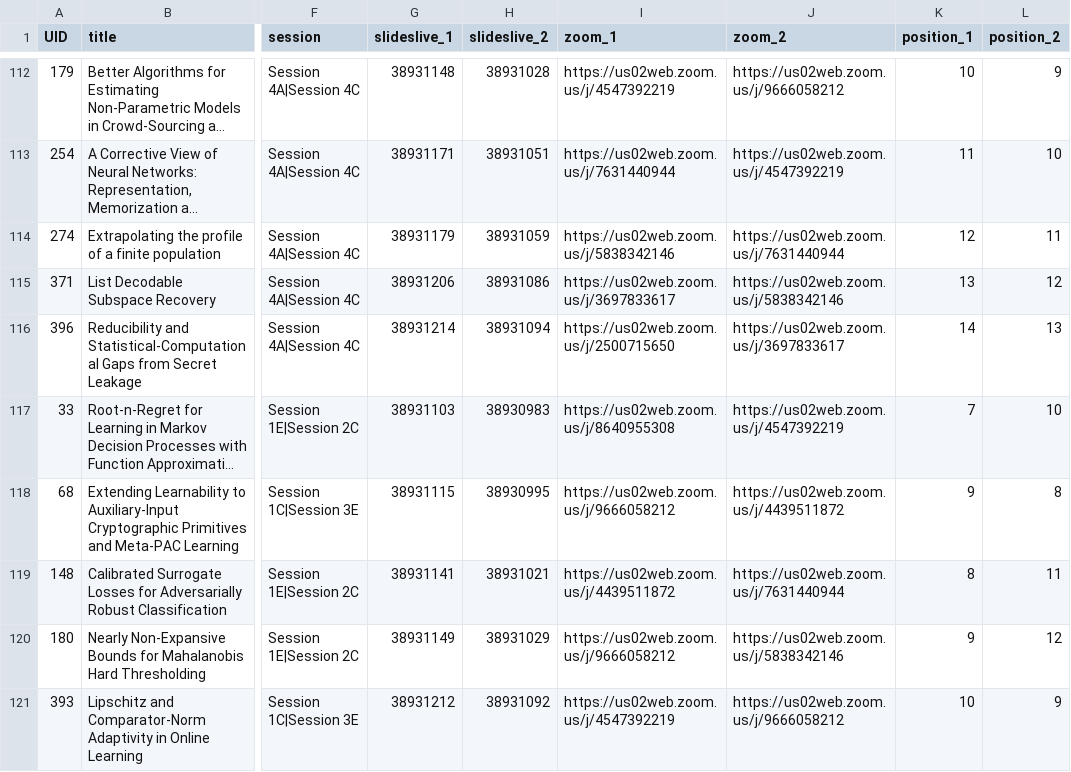
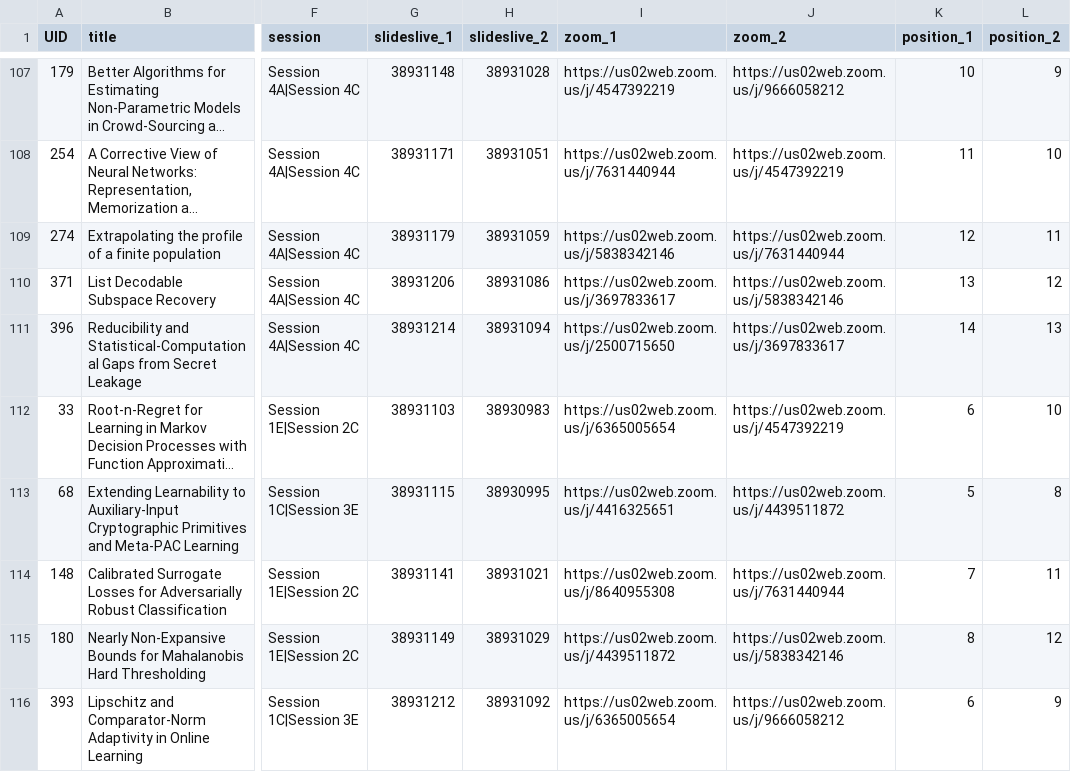
Before and after one commit to bguedj/COLT-2020, a CSV file: sitedata/papers.csv, drawn as a sheet; only a part is shown, gaps mark what is left out; long unchanged cells end in …; addresses are those after the commit; the diff covers the shown part only; the diff names each change by its address in the sheet, - before the commit and + after, or states it on an @@ line.

```diff
--- a/sitedata/papers.csv
+++ b/sitedata/papers.csv
-I112 (zoom_1): https://us02web.zoom.us/j/8640955308
+I112 (zoom_1): https://us02web.zoom.us/j/6365005654
-K112 (position_1): 7
+K112 (position_1): 6
-I113 (zoom_1): https://us02web.zoom.us/j/9666058212
+I113 (zoom_1): https://us02web.zoom.us/j/4416325651
-K113 (position_1): 9
+K113 (position_1): 5
-I114 (zoom_1): https://us02web.zoom.us/j/4439511872
+I114 (zoom_1): https://us02web.zoom.us/j/8640955308
-K114 (position_1): 8
+K114 (position_1): 7
-I115 (zoom_1): https://us02web.zoom.us/j/9666058212
+I115 (zoom_1): https://us02web.zoom.us/j/4439511872
-K115 (position_1): 9
+K115 (position_1): 8
-I116 (zoom_1): https://us02web.zoom.us/j/4547392219
+I116 (zoom_1): https://us02web.zoom.us/j/6365005654
-K116 (position_1): 10
+K116 (position_1): 6
```
Also changed, not shown: 5 added rows, 5 removed rows and 26 edited cells elsewhere in this file, coltdata/papers_clustered_an.csv, 1 other file.
